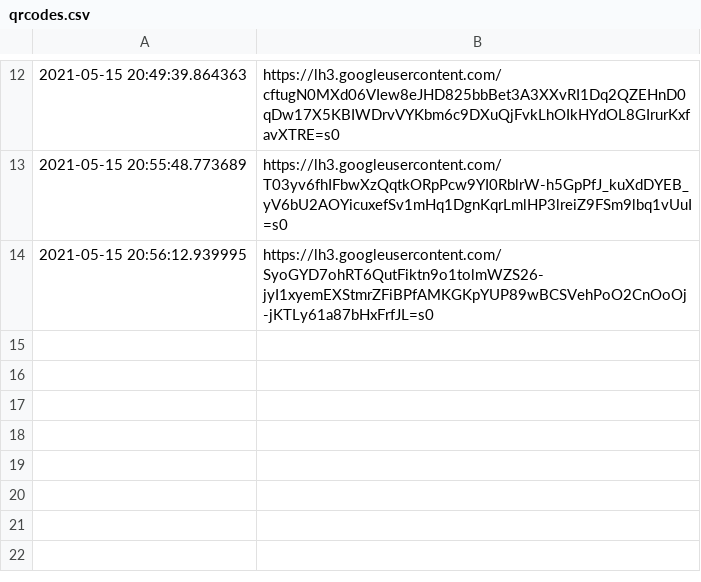
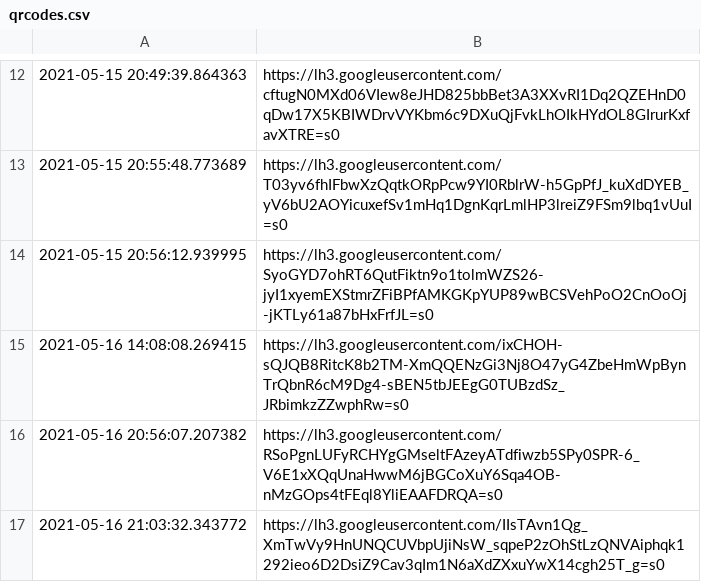
Before and after one commit to snarflakes/ganpunks, a CSV file: qrcodes.csv, drawn as a sheet; only a part is shown, gaps mark what is left out; the diff names each change by its address in the sheet, - before the commit and + after, or states it on an @@ line.

```diff
--- a/qrcodes.csv
+++ b/qrcodes.csv
+row 15: 2021-05-16 14:08:08.269415 | https://lh3.googleusercontent.com/ixCHOH-sQJQB8RitcK8b2TM-XmQQENzGi3Nj8O47yG4ZbeHmWpBynTrQbnR6cM9Dg4-sBEN5tbJEEgG0TUBzdSz_JRbimkzZZwphRw=s0
+row 16: 2021-05-16 20:56:07.207382 | https://lh3.googleusercontent.com/RSoPgnLUFyRCHYgGMseltFAzeyATdfiwzb5SPy0SPR-6_V6E1xXQqUnaHwwM6jBGCoXuY6Sqa4OB-nMzGOps4tFEql8YliEAAFDRQA=s0
+row 17: 2021-05-16 21:03:32.343772 | https://lh3.googleusercontent.com/IIsTAvn1Qg_XmTwVy9HnUNQCUVbpUjiNsW_sqpeP2zOhStLzQNVAiphqk1292ieo6D2DsiZ9Cav3qIm1N6aXdZXxuYwX14cgh25T_g=s0
```
Also changed, not shown: 2 other files.
